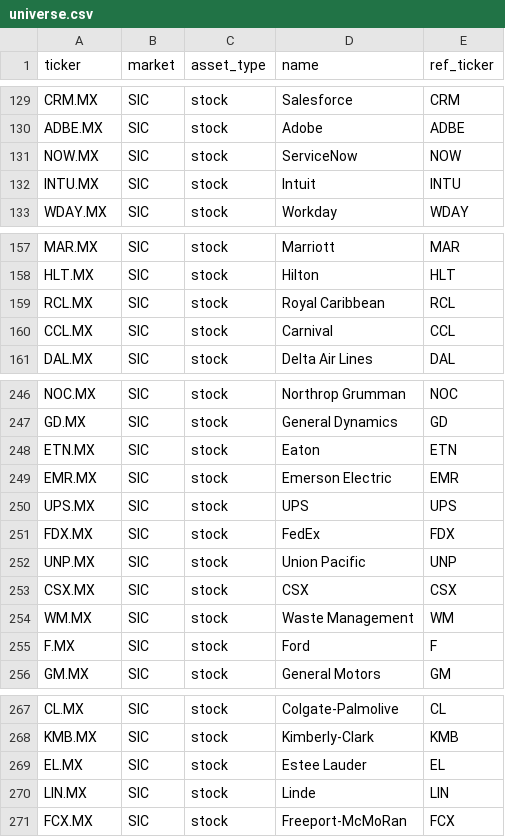
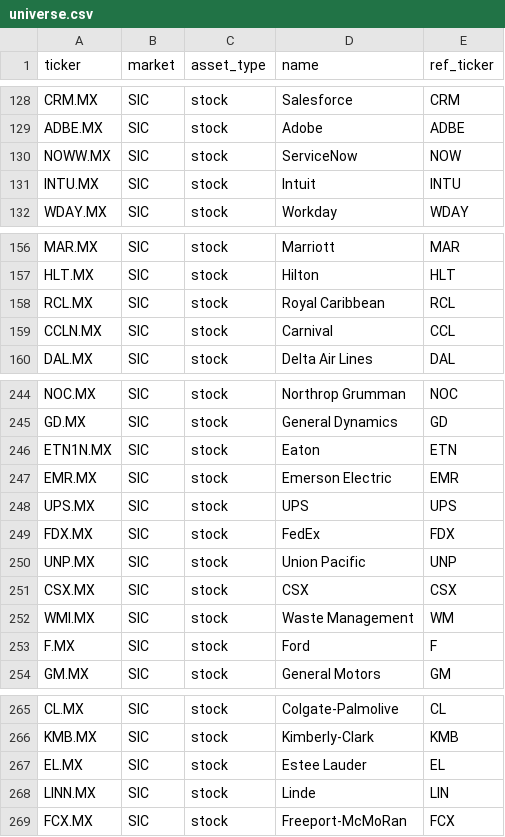
Before and after one commit to filomenaantonellacocacola-hue/ECONOMICS, a CSV file: config/universe.csv, drawn as a sheet; only a part is shown, gaps mark what is left out; the diff covers the shown part only.

```diff
--- a/config/universe.csv
+++ b/config/universe.csv
@@ -130,3 +129,3 @@ CRM.MX,SIC,stock,Salesforce,CRM
 ADBE.MX,SIC,stock,Adobe,ADBE
-NOW.MX,SIC,stock,ServiceNow,NOW
+NOWW.MX,SIC,stock,ServiceNow,NOW
 INTU.MX,SIC,stock,Intuit,INTU
@@ -159,3 +158,3 @@ HLT.MX,SIC,stock,Hilton,HLT
 RCL.MX,SIC,stock,Royal Caribbean,RCL
-CCL.MX,SIC,stock,Carnival,CCL
+CCLN.MX,SIC,stock,Carnival,CCL
 DAL.MX,SIC,stock,Delta Air Lines,DAL
@@ -247,3 +245,3 @@ NOC.MX,SIC,stock,Northrop Grumman,NOC
 GD.MX,SIC,stock,General Dynamics,GD
-ETN.MX,SIC,stock,Eaton,ETN
+ETN1N.MX,SIC,stock,Eaton,ETN
 EMR.MX,SIC,stock,Emerson Electric,EMR
@@ -253,3 +251,3 @@ UNP.MX,SIC,stock,Union Pacific,UNP
 CSX.MX,SIC,stock,CSX,CSX
-WM.MX,SIC,stock,Waste Management,WM
+WMI.MX,SIC,stock,Waste Management,WM
 F.MX,SIC,stock,Ford,F
@@ -269,3 +267,3 @@ KMB.MX,SIC,stock,Kimberly-Clark,KMB
 EL.MX,SIC,stock,Estee Lauder,EL
-LIN.MX,SIC,stock,Linde,LIN
+LINN.MX,SIC,stock,Linde,LIN
 FCX.MX,SIC,stock,Freeport-McMoRan,FCX
```
Also changed, not shown: 6 removed rows and 3 edited cells elsewhere in this file, 3 other files.
